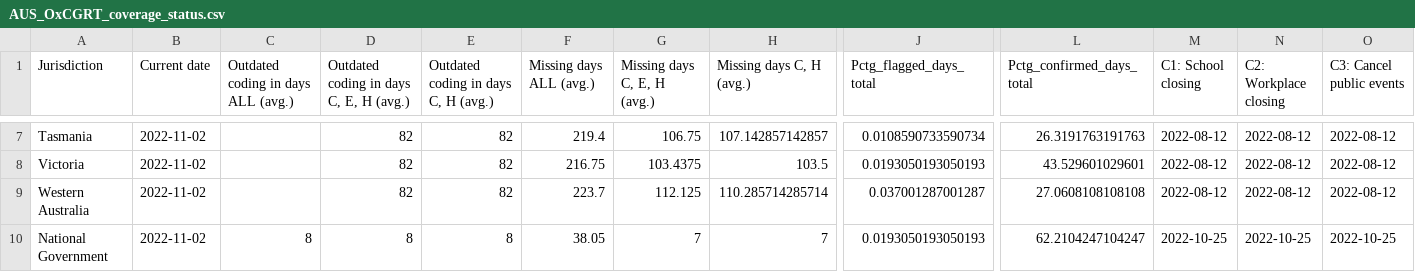
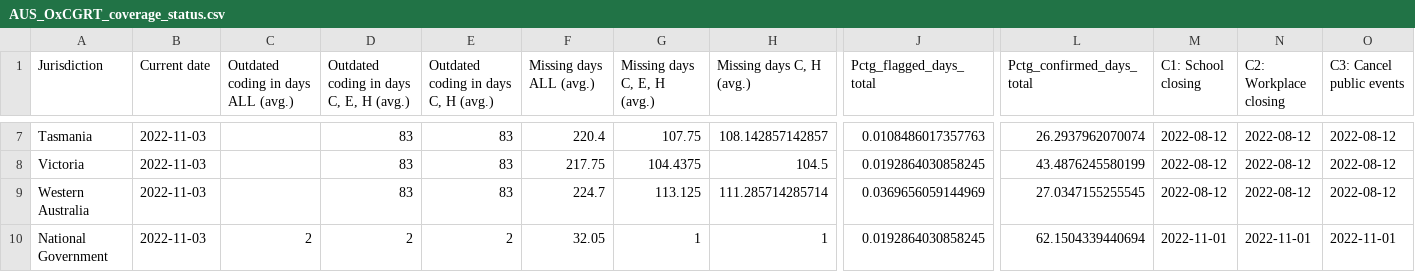
Before and after one commit to OxCGRT/covid-policy-scratchpad, a CSV file: OxCGRT_coverage_status/AUS_OxCGRT_coverage_status.csv, drawn as a sheet; only a part is shown, gaps mark what is left out; the diff covers the shown part only; the diff names each change by its address in the sheet, - before the commit and + after, or states it on an @@ line.

```diff
--- a/OxCGRT_coverage_status/AUS_OxCGRT_coverage_status.csv
+++ b/OxCGRT_coverage_status/AUS_OxCGRT_coverage_status.csv
-B7:B10 (Current date): 2022-11-02
+B7:B10 (Current date): 2022-11-03
-D7:D9: 82
+D7:D9: 83
-E7:E9: 82
+E7:E9: 83
-F7 (Missing days ALL (avg.)): 219.4
+F7 (Missing days ALL (avg.)): 220.4
-G7 (Missing days C, E, H (avg.)): 106.75
+G7 (Missing days C, E, H (avg.)): 107.75
-H7 (Missing days C, H (avg.)): 107.142857142857
+H7 (Missing days C, H (avg.)): 108.142857142857
-J7 (Pctg_flagged_days_total): 0.0108590733590734
+J7 (Pctg_flagged_days_total): 0.0108486017357763
-L7 (Pctg_confirmed_days_total): 26.3191763191763
+L7 (Pctg_confirmed_days_total): 26.2937962070074
-F8 (Missing days ALL (avg.)): 216.75
+F8 (Missing days ALL (avg.)): 217.75
-G8 (Missing days C, E, H (avg.)): 103.4375
+G8 (Missing days C, E, H (avg.)): 104.4375
-H8 (Missing days C, H (avg.)): 103.5
+H8 (Missing days C, H (avg.)): 104.5
-J8 (Pctg_flagged_days_total): 0.0193050193050193
+J8 (Pctg_flagged_days_total): 0.0192864030858245
-L8 (Pctg_confirmed_days_total): 43.529601029601
+L8 (Pctg_confirmed_days_total): 43.4876245580199
-F9 (Missing days ALL (avg.)): 223.7
+F9 (Missing days ALL (avg.)): 224.7
-G9 (Missing days C, E, H (avg.)): 112.125
+G9 (Missing days C, E, H (avg.)): 113.125
-H9 (Missing days C, H (avg.)): 110.285714285714
+H9 (Missing days C, H (avg.)): 111.285714285714
-J9 (Pctg_flagged_days_total): 0.037001287001287
+J9 (Pctg_flagged_days_total): 0.0369656059144969
-L9 (Pctg_confirmed_days_total): 27.0608108108108
+L9 (Pctg_confirmed_days_total): 27.0347155255545
-C10: 8
+C10: 2
-D10: 8
+D10: 2
-E10: 8
+E10: 2
-F10 (Missing days ALL (avg.)): 38.05
+F10 (Missing days ALL (avg.)): 32.05
-G10 (Missing days C, E, H (avg.)): 7
+G10 (Missing days C, E, H (avg.)): 1
-H10 (Missing days C, H (avg.)): 7
+H10 (Missing days C, H (avg.)): 1
-J10 (Pctg_flagged_days_total): 0.0193050193050193
+J10 (Pctg_flagged_days_total): 0.0192864030858245
-L10 (Pctg_confirmed_days_total): 62.2104247104247
+L10 (Pctg_confirmed_days_total): 62.1504339440694
-M10 (C1: School closing): 2022-10-25
+M10 (C1: School closing): 2022-11-01
-N10 (C2: Workplace closing): 2022-10-25
+N10 (C2: Workplace closing): 2022-11-01
-O10 (C3: Cancel public events): 2022-10-25
+O10 (C3: Cancel public events): 2022-11-01
```
Also changed, not shown: 58 edited cells elsewhere in this file, OxCGRT_coverage_status/BRA_OxCGRT_coverage_status.csv, OxCGRT_coverage_status/CHN_OxCGRT_coverage_status.csv, 5 other files.
